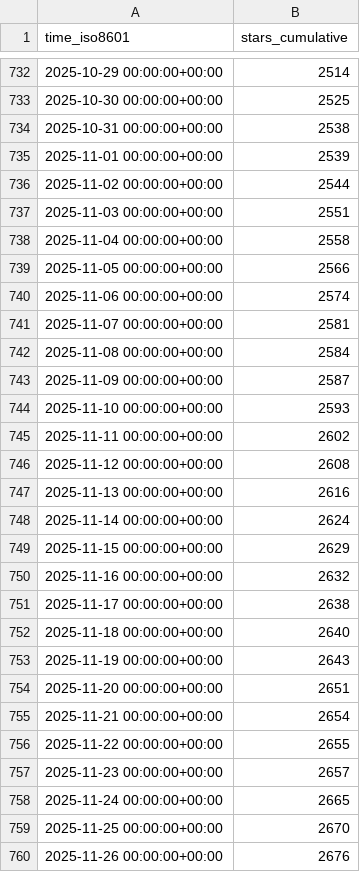
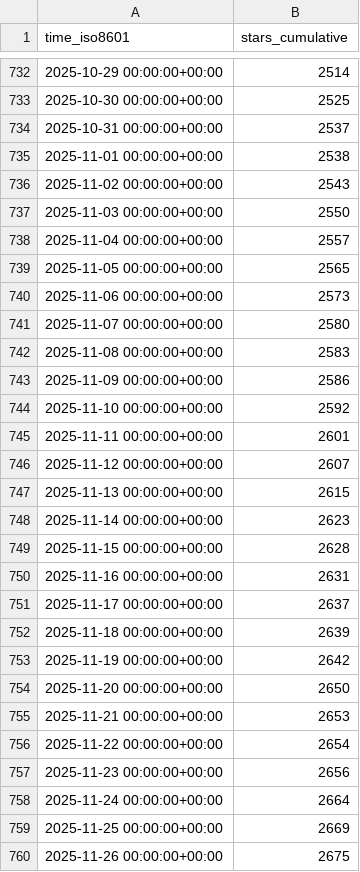
Before and after one commit to dynamia-ai/hami-analysis, a CSV file: Project-HAMi/HAMi/ghrs-data/stargazers.csv, drawn as a sheet; only a part is shown, gaps mark what is left out; the diff covers the shown part only.

```diff
--- a/Project-HAMi/HAMi/ghrs-data/stargazers.csv
+++ b/Project-HAMi/HAMi/ghrs-data/stargazers.csv
@@ -733,28 +733,28 @@ time_iso8601,stars_cumulative
 2025-10-30 00:00:00+00:00,2525
-2025-10-31 00:00:00+00:00,2538
-2025-11-01 00:00:00+00:00,2539
-2025-11-02 00:00:00+00:00,2544
-2025-11-03 00:00:00+00:00,2551
-2025-11-04 00:00:00+00:00,2558
-2025-11-05 00:00:00+00:00,2566
-2025-11-06 00:00:00+00:00,2574
-2025-11-07 00:00:00+00:00,2581
-2025-11-08 00:00:00+00:00,2584
-2025-11-09 00:00:00+00:00,2587
-2025-11-10 00:00:00+00:00,2593
-2025-11-11 00:00:00+00:00,2602
-2025-11-12 00:00:00+00:00,2608
-2025-11-13 00:00:00+00:00,2616
-2025-11-14 00:00:00+00:00,2624
-2025-11-15 00:00:00+00:00,2629
-2025-11-16 00:00:00+00:00,2632
-2025-11-17 00:00:00+00:00,2638
-2025-11-18 00:00:00+00:00,2640
-2025-11-19 00:00:00+00:00,2643
-2025-11-20 00:00:00+00:00,2651
-2025-11-21 00:00:00+00:00,2654
-2025-11-22 00:00:00+00:00,2655
-2025-11-23 00:00:00+00:00,2657
-2025-11-24 00:00:00+00:00,2665
-2025-11-25 00:00:00+00:00,2670
-2025-11-26 00:00:00+00:00,2676
+2025-10-31 00:00:00+00:00,2537
+2025-11-01 00:00:00+00:00,2538
+2025-11-02 00:00:00+00:00,2543
+2025-11-03 00:00:00+00:00,2550
+2025-11-04 00:00:00+00:00,2557
+2025-11-05 00:00:00+00:00,2565
+2025-11-06 00:00:00+00:00,2573
+2025-11-07 00:00:00+00:00,2580
+2025-11-08 00:00:00+00:00,2583
+2025-11-09 00:00:00+00:00,2586
+2025-11-10 00:00:00+00:00,2592
+2025-11-11 00:00:00+00:00,2601
+2025-11-12 00:00:00+00:00,2607
+2025-11-13 00:00:00+00:00,2615
+2025-11-14 00:00:00+00:00,2623
+2025-11-15 00:00:00+00:00,2628
+2025-11-16 00:00:00+00:00,2631
+2025-11-17 00:00:00+00:00,2637
+2025-11-18 00:00:00+00:00,2639
+2025-11-19 00:00:00+00:00,2642
+2025-11-20 00:00:00+00:00,2650
+2025-11-21 00:00:00+00:00,2653
+2025-11-22 00:00:00+00:00,2654
+2025-11-23 00:00:00+00:00,2656
+2025-11-24 00:00:00+00:00,2664
+2025-11-25 00:00:00+00:00,2669
+2025-11-26 00:00:00+00:00,2675
```
Also changed, not shown: 1 added row and 6 edited cells elsewhere in this file, Project-HAMi/HAMi/ghrs-data/forks.csv.
